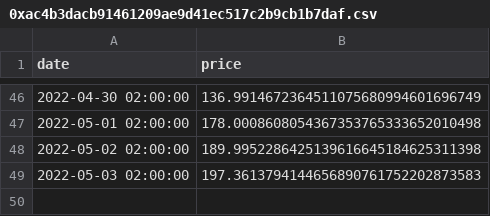
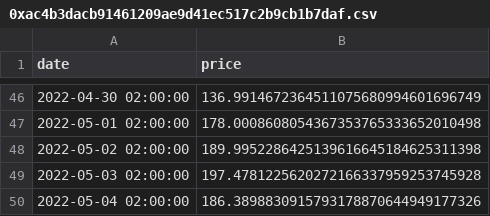
Before and after one commit to zytfo/forta-agent-contest, a CSV file: pools_data/0xac4b3dacb91461209ae9d41ec517c2b9cb1b7daf.csv, drawn as a sheet; only a part is shown, gaps mark what is left out.

Commit message:
update agent, pools and readme

```diff
--- a/pools_data/0xac4b3dacb91461209ae9d41ec517c2b9cb1b7daf.csv
+++ b/pools_data/0xac4b3dacb91461209ae9d41ec517c2b9cb1b7daf.csv
@@ -48,2 +48,3 @@ date,price
 2022-05-02 02:00:00,189.9952286425139616645184625311398
-2022-05-03 02:00:00,197.3613794144656890761752202873583
+2022-05-03 02:00:00,197.4781225620272166337959253745928
+2022-05-04 02:00:00,186.3898830915793178870644949177326
```
Also changed, not shown: pools_data/0x1d42064fc4beb5f8aaf85f4617ae8b3b5b8bd801.csv, pools_data/0xe05e653453f733786f2dabae0ffa1e96cfcc4b25.csv, 3 other files.
